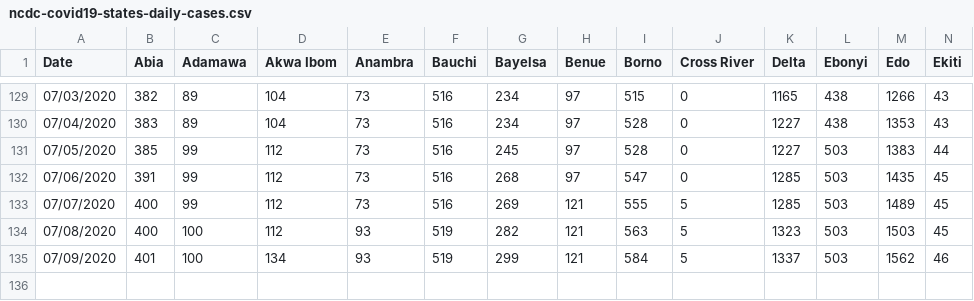
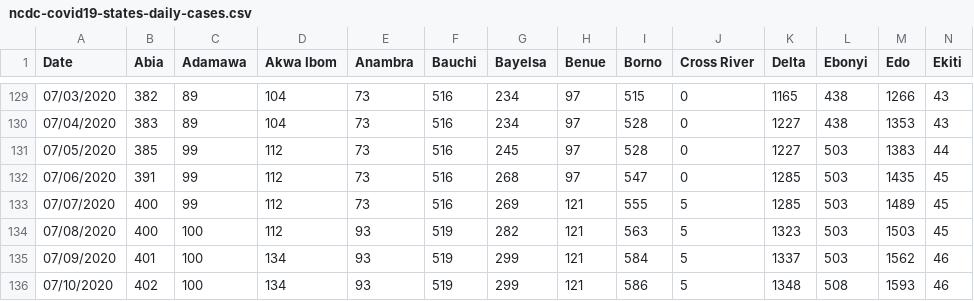
Before and after one commit to Kamparia/nigeria-covid19-data, a CSV file: data/csv/ncdc-covid19-states-daily-cases.csv, drawn as a sheet; only a part is shown, gaps mark what is left out; rows hold the shown columns only; the diff names each change by its address in the sheet, - before the commit and + after, or states it on an @@ line.

```diff
--- a/data/csv/ncdc-covid19-states-daily-cases.csv
+++ b/data/csv/ncdc-covid19-states-daily-cases.csv
+row 136: 07/10/2020 | 402 | 100 | 134 | 93 | 519 | 299 | 121 | 586 | 5 | 1348 | 508 | 1593 | 46
```
Also changed, not shown: data/csv/ncdc-covid19-dailyupdates.csv, data/csv/ncdc-covid19-states-daily-deaths.csv, 6 other files.
